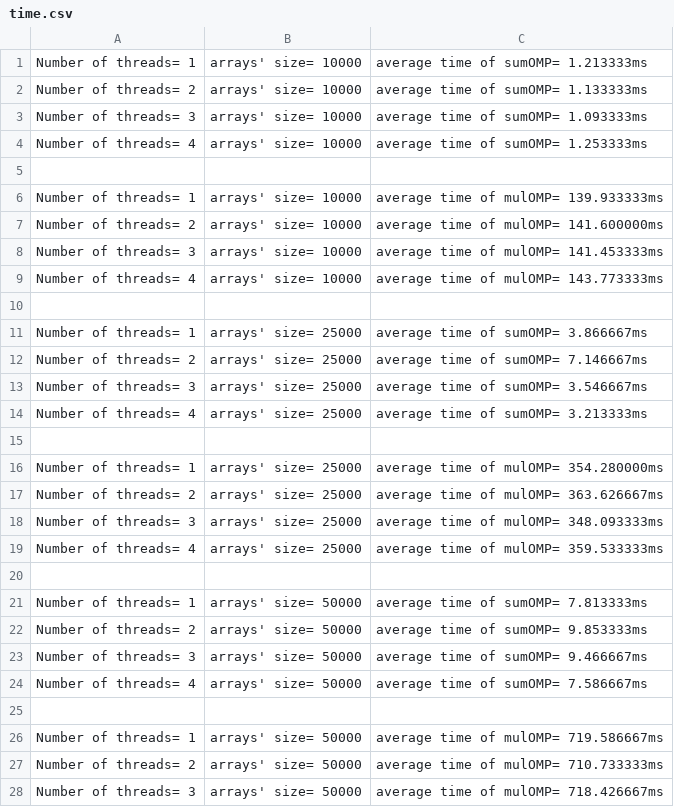
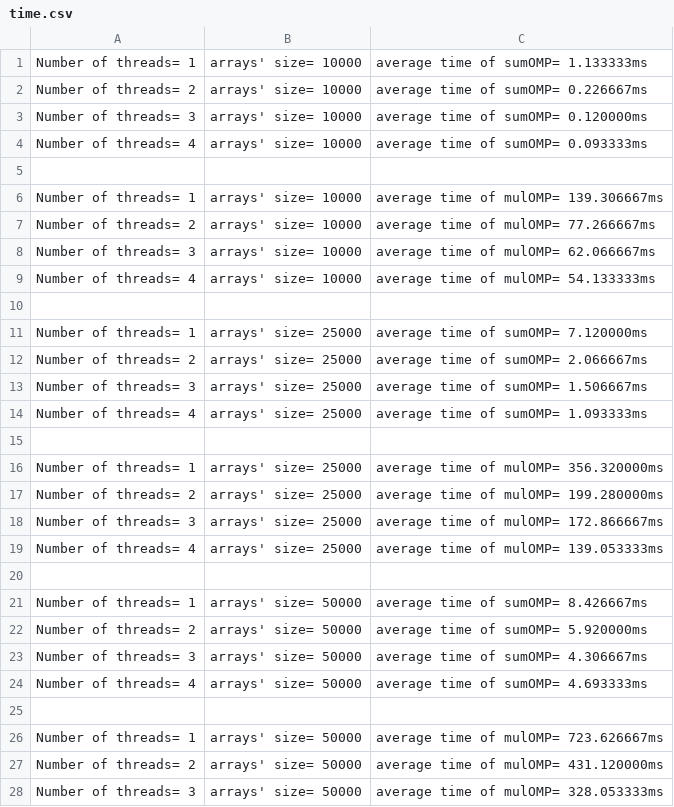
Before and after one commit to MrNiyakuzu/gmpPractice, a CSV file: gmpPractice/time.csv, drawn as a sheet; only a part is shown; the diff covers the shown part only.

```diff
--- a/gmpPractice/time.csv
+++ b/gmpPractice/time.csv
@@ -1,28 +1,28 @@
-Number of threads= 1, arrays' size= 10000, average time of sumOMP= 1.213333ms
-Number of threads= 2, arrays' size= 10000, average time of sumOMP= 1.133333ms
-Number of threads= 3, arrays' size= 10000, average time of sumOMP= 1.093333ms
-Number of threads= 4, arrays' size= 10000, average time of sumOMP= 1.253333ms
+Number of threads= 1, arrays' size= 10000, average time of sumOMP= 1.133333ms
+Number of threads= 2, arrays' size= 10000, average time of sumOMP= 0.226667ms
+Number of threads= 3, arrays' size= 10000, average time of sumOMP= 0.120000ms
+Number of threads= 4, arrays' size= 10000, average time of sumOMP= 0.093333ms
 
-Number of threads= 1, arrays' size= 10000, average time of mulOMP= 139.933333ms
-Number of threads= 2, arrays' size= 10000, average time of mulOMP= 141.600000ms
-Number of threads= 3, arrays' size= 10000, average time of mulOMP= 141.453333ms
-Number of threads= 4, arrays' size= 10000, average time of mulOMP= 143.773333ms
+Number of threads= 1, arrays' size= 10000, average time of mulOMP= 139.306667ms
+Number of threads= 2, arrays' size= 10000, average time of mulOMP= 77.266667ms
+Number of threads= 3, arrays' size= 10000, average time of mulOMP= 62.066667ms
+Number of threads= 4, arrays' size= 10000, average time of mulOMP= 54.133333ms
 
-Number of threads= 1, arrays' size= 25000, average time of sumOMP= 3.866667ms
-Number of threads= 2, arrays' size= 25000, average time of sumOMP= 7.146667ms
-Number of threads= 3, arrays' size= 25000, average time of sumOMP= 3.546667ms
-Number of threads= 4, arrays' size= 25000, average time of sumOMP= 3.213333ms
+Number of threads= 1, arrays' size= 25000, average time of sumOMP= 7.120000ms
+Number of threads= 2, arrays' size= 25000, average time of sumOMP= 2.066667ms
+Number of threads= 3, arrays' size= 25000, average time of sumOMP= 1.506667ms
+Number of threads= 4, arrays' size= 25000, average time of sumOMP= 1.093333ms
 
-Number of threads= 1, arrays' size= 25000, average time of mulOMP= 354.280000ms
-Number of threads= 2, arrays' size= 25000, average time of mulOMP= 363.626667ms
-Number of threads= 3, arrays' size= 25000, average time of mulOMP= 348.093333ms
-Number of threads= 4, arrays' size= 25000, average time of mulOMP= 359.533333ms
+Number of threads= 1, arrays' size= 25000, average time of mulOMP= 356.320000ms
+Number of threads= 2, arrays' size= 25000, average time of mulOMP= 199.280000ms
+Number of threads= 3, arrays' size= 25000, average time of mulOMP= 172.866667ms
+Number of threads= 4, arrays' size= 25000, average time of mulOMP= 139.053333ms
 
-Number of threads= 1, arrays' size= 50000, average time of sumOMP= 7.813333ms
-Number of threads= 2, arrays' size= 50000, average time of sumOMP= 9.853333ms
-Number of threads= 3, arrays' size= 50000, average time of sumOMP= 9.466667ms
-Number of threads= 4, arrays' size= 50000, average time of sumOMP= 7.586667ms
+Number of threads= 1, arrays' size= 50000, average time of sumOMP= 8.426667ms
+Number of threads= 2, arrays' size= 50000, average time of sumOMP= 5.920000ms
+Number of threads= 3, arrays' size= 50000, average time of sumOMP= 4.306667ms
+Number of threads= 4, arrays' size= 50000, average time of sumOMP= 4.693333ms
 
-Number of threads= 1, arrays' size= 50000, average time of mulOMP= 719.586667ms
-Number of threads= 2, arrays' size= 50000, average time of mulOMP= 710.733333ms
-Number of threads= 3, arrays' size= 50000, average time of mulOMP= 718.426667ms
+Number of threads= 1, arrays' size= 50000, average time of mulOMP= 723.626667ms
+Number of threads= 2, arrays' size= 50000, average time of mulOMP= 431.120000ms
+Number of threads= 3, arrays' size= 50000, average time of mulOMP= 328.053333ms
```
Also changed, not shown: 9 edited cells elsewhere in this file, 2 other files.
